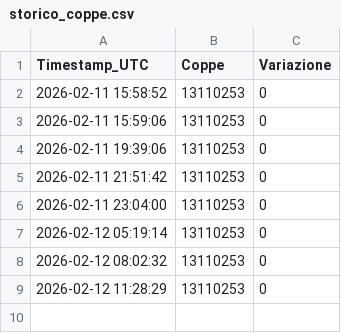
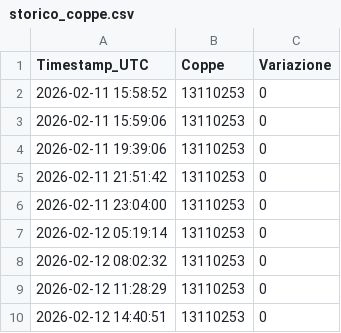
Before and after one commit to motinho24/monitor-coppe, a CSV file: storico_coppe.csv, drawn as a sheet.

```diff
--- a/storico_coppe.csv
+++ b/storico_coppe.csv
@@ -9 +9,2 @@ Timestamp_UTC,Coppe,Variazione
 2026-02-12 11:28:29,13110253,0
+2026-02-12 14:40:51,13110253,0
```
